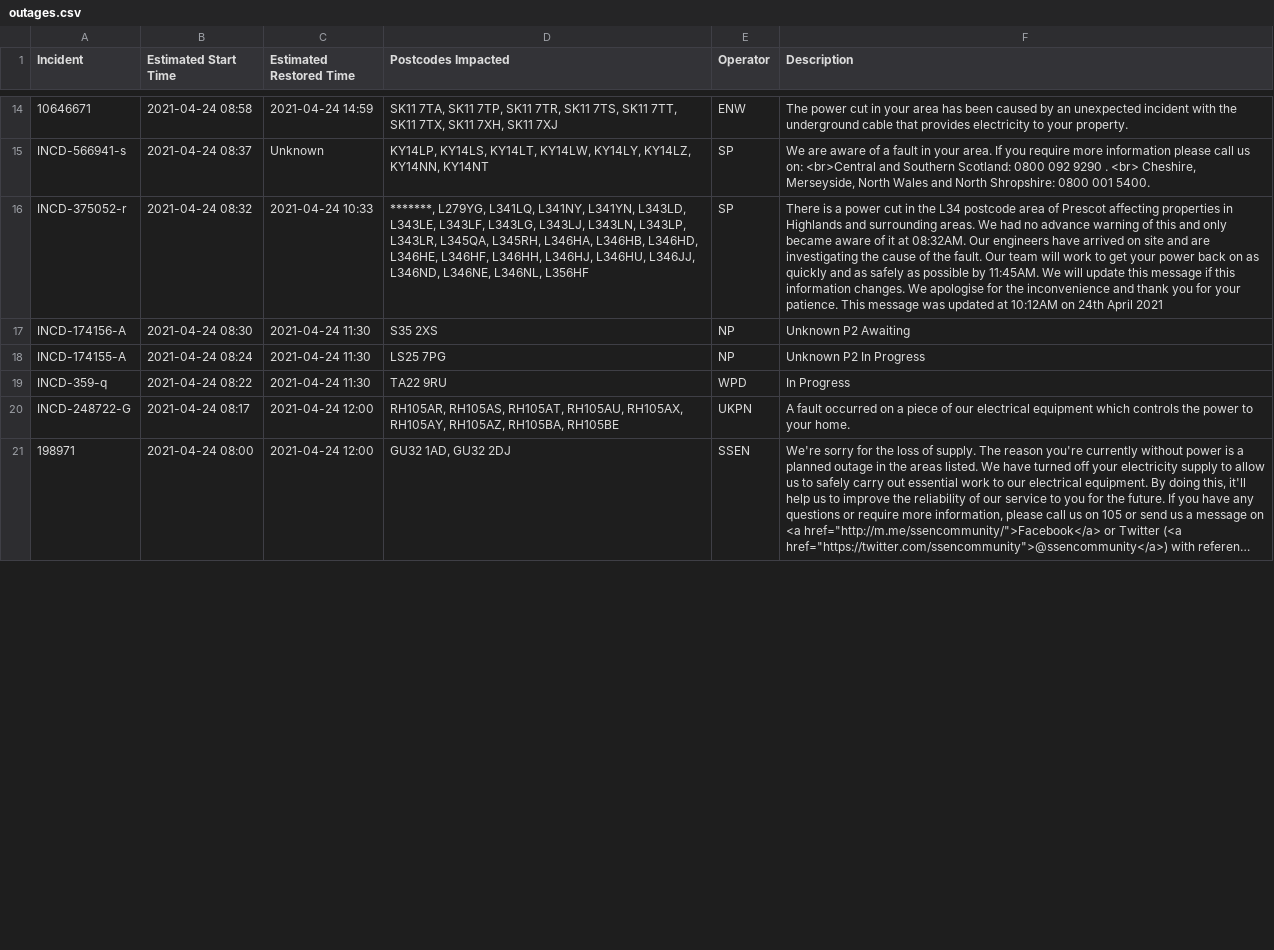
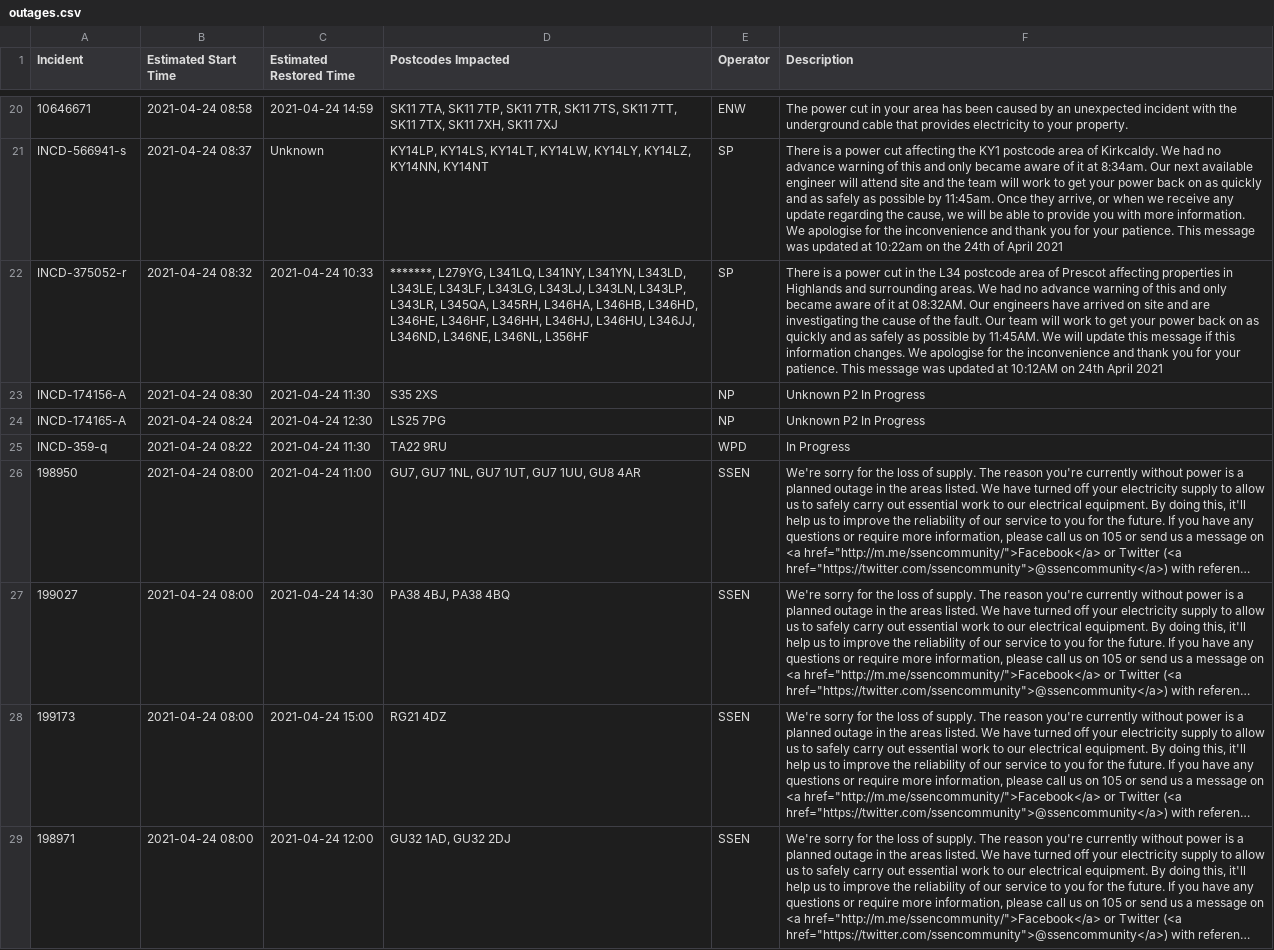
Before and after one commit to OSUKED/Outage-Watch, a CSV file: docs/data/outages.csv, drawn as a sheet; only a part is shown, gaps mark what is left out; long unchanged cells end in …; removed rows and columns are numbered as before the commit, all else as after; the diff covers the shown part only; the diff names each change by its address in the sheet, - before the commit and + after, or states it on an @@ line.

```diff
--- a/docs/data/outages.csv
+++ b/docs/data/outages.csv
-F21 (Description): We are aware of a fault in your area. If you require more information please call us on: <br>Central and Southern Scotland: 0800 092 9290 . <br> Cheshire, Merseyside, North Wales and North Shropshire: 0800 001 5400.
+F21 (Description): There is a power cut affecting the KY1 postcode area of Kirkcaldy. We had no advance warning of this and only became aware of it at 8:34am. Our next available engineer will attend site and the team will work to get your power back on as quickly and as safely as possible by 11:45am. Once they arrive, or when we receive any update regarding the cause, we will be able to provide you with more information. We apologise for the inconvenience and thank you for your patience. This message was updated at 10:22am on the 24th of April 2021
-F23 (Description): Unknown P2 Awaiting
+F23 (Description): Unknown P2 In Progress
-A24 (Incident): INCD-174155-A
+A24 (Incident): INCD-174165-A
-C24 (Estimated Restored Time): 2021-04-24 11:30
+C24 (Estimated Restored Time): 2021-04-24 12:30
-row 20: INCD-248722-G | 2021-04-24 08:17 | 2021-04-24 12:00 | RH105AR, RH105AS, RH105AT, RH105AU, RH105AX, RH105AY, RH105AZ, RH105BA, RH105BE | UKPN | A fault occurred on a piece of our electrical equipment which controls the power to your home.
@@ row 23 moved to row 26: 198950 @@
@@ row 22 moved to row 27: 199027 @@
@@ row 24 moved to row 28: 199173 @@
```
Also changed, not shown: 10 added rows, 3 removed rows, 1 moved row and 4 edited cells elsewhere in this file, 8 other files.
